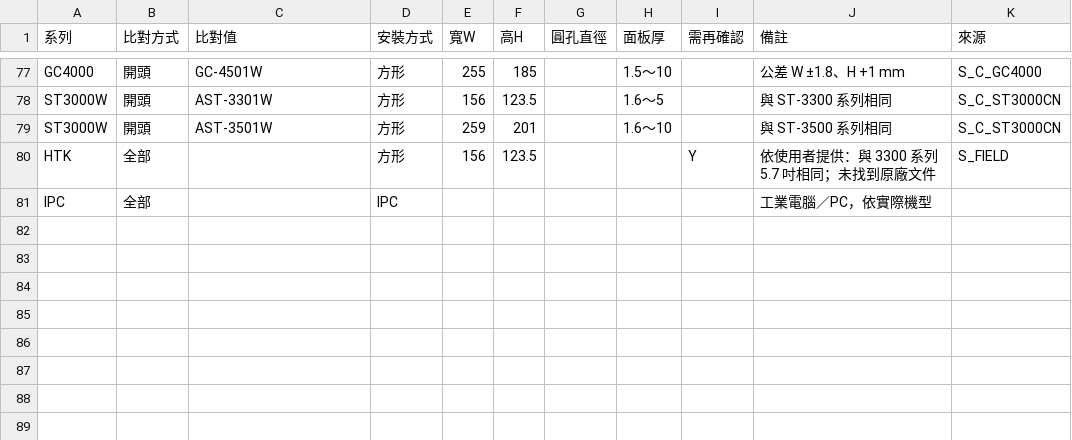
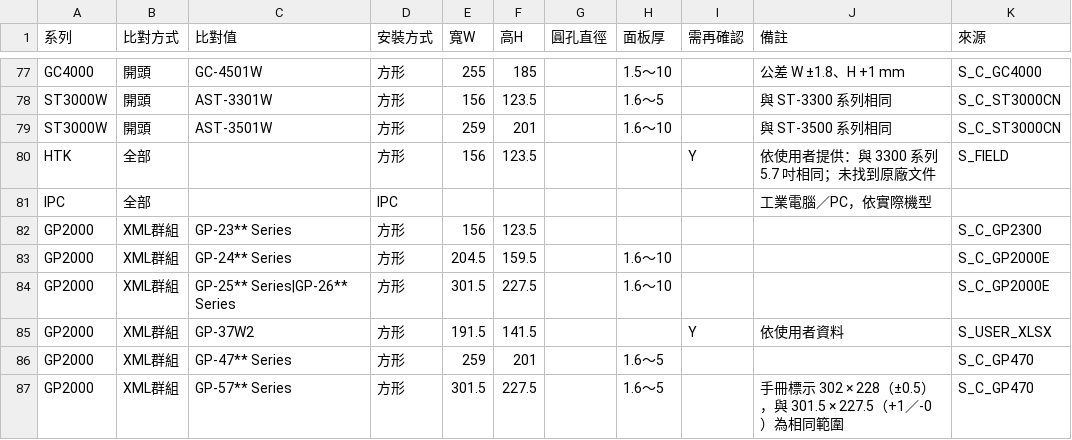
Before and after one commit to kikiqqp/proface-hmi-selector, a CSV file: data/csv/cutouts.csv, drawn as a sheet; only a part is shown, gaps mark what is left out; the diff names each change by its address in the sheet, - before the commit and + after, or states it on an @@ line.

Commit message:
GP2000 開口：依原廠手冊與使用者資料

```diff
--- a/data/csv/cutouts.csv
+++ b/data/csv/cutouts.csv
+row 82: GP2000 | XML群組 | GP-23** Series | 方形 | 156 | 123.5 |  |  |  |  | S_C_GP2300
+row 83: GP2000 | XML群組 | GP-24** Series | 方形 | 204.5 | 159.5 |  | 1.6～10 |  |  | S_C_GP2000E
+row 84: GP2000 | XML群組 | GP-25** Series|GP-26** Series | 方形 | 301.5 | 227.5 |  | 1.6～10 |  |  | S_C_GP2000E
+row 85: GP2000 | XML群組 | GP-37W2 | 方形 | 191.5 | 141.5 |  |  | Y | 依使用者資料 | S_USER_XLSX
+row 86: GP2000 | XML群組 | GP-47** Series | 方形 | 259 | 201 |  | 1.6～5 |  |  | S_C_GP470
+row 87: GP2000 | XML群組 | GP-57** Series | 方形 | 301.5 | 227.5 |  | 1.6～5 |  | 手冊標示 302 × 228（±0.5），與 301.5 × 227.5（+1／-0）為相同範圍 | S_C_GP470
```
